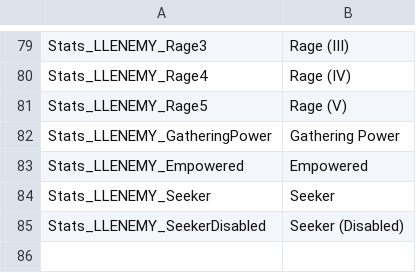
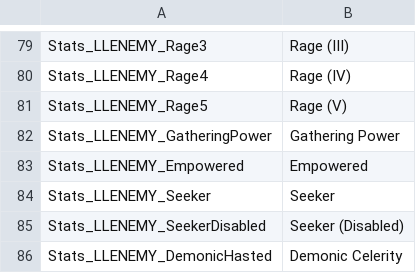
Before and after one commit to LaughingLeader-DOS2-Mods/EnemyUpgradeOverhaul, a TSV file: LocalKeys/LLENEMY_Potions.tsv, drawn as a sheet; only a part is shown, gaps mark what is left out.

```diff
--- a/LocalKeys/LLENEMY_Potions.tsv
+++ b/LocalKeys/LLENEMY_Potions.tsv
@@ -85 +85,2 @@ Stats_LLENEMY_Seeker	Seeker
 Stats_LLENEMY_SeekerDisabled	Seeker (Disabled)
+Stats_LLENEMY_DemonicHasted	Demonic Celerity
```
Also changed, not shown: LocalKeys/LLENEMY_Statuses.tsv, 3 other files.
